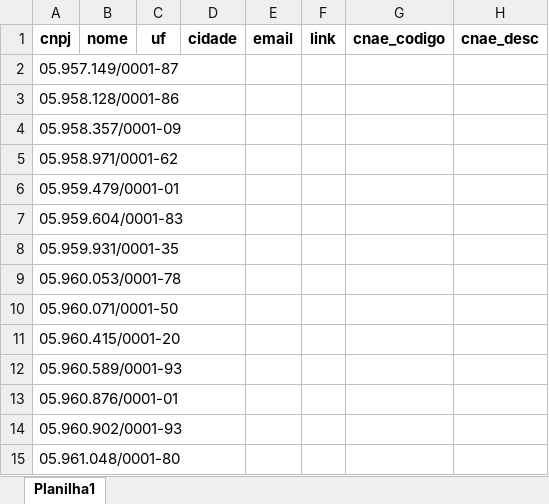
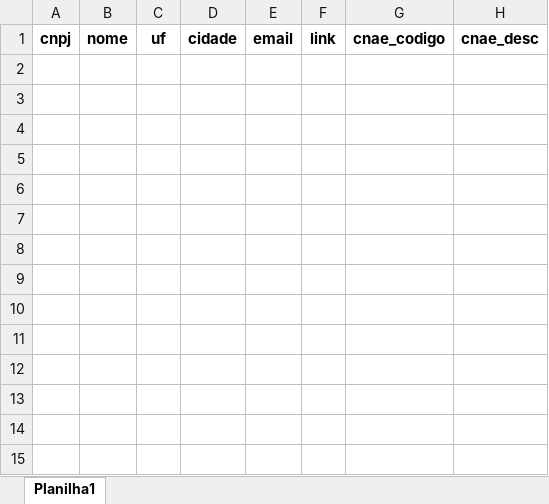
Before and after one commit to RafaelDaSilva1984/Analise-cnpjs-via-gov-buscando-dados-das-empresas-lucro-real, an Excel workbook: erros.xlsx, sheet Planilha1, drawn as a sheet; values as stored, in another font and other column widths than the file's, no borders; the diff names each change by its address in the sheet, - before the commit and + after, or states it on an @@ line.

```diff
--- a/erros.xlsx (sheet Planilha1)
+++ b/erros.xlsx (sheet Planilha1)
-row 2: 05.957.149/0001-87
-row 3: 05.958.128/0001-86
-row 4: 05.958.357/0001-09
-row 5: 05.958.971/0001-62
-row 6: 05.959.479/0001-01
-row 7: 05.959.604/0001-83
-row 8: 05.959.931/0001-35
-row 9: 05.960.053/0001-78
-row 10: 05.960.071/0001-50
-row 11: 05.960.415/0001-20
-row 12: 05.960.589/0001-93
-row 13: 05.960.876/0001-01
-row 14: 05.960.902/0001-93
-row 15: 05.961.048/0001-80
```
Also changed, not shown: output_data_cnae/resultado_consulta_cnae_Ubuntu.xlsx, 4 other files.
